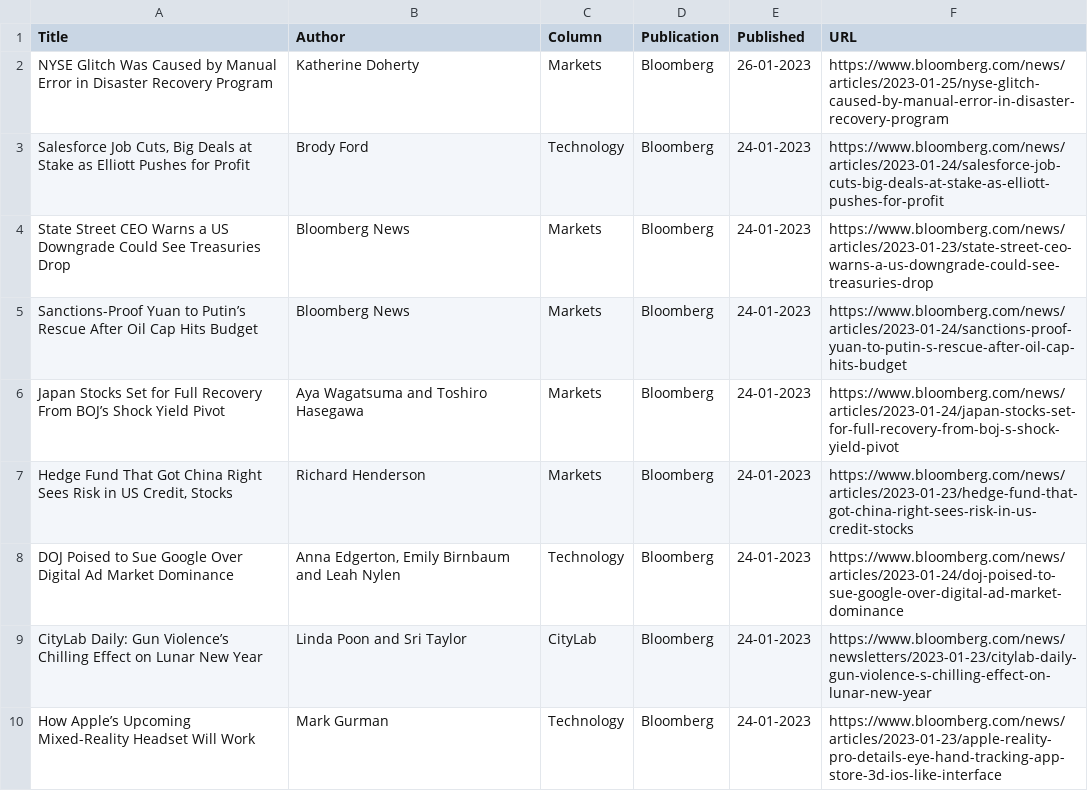
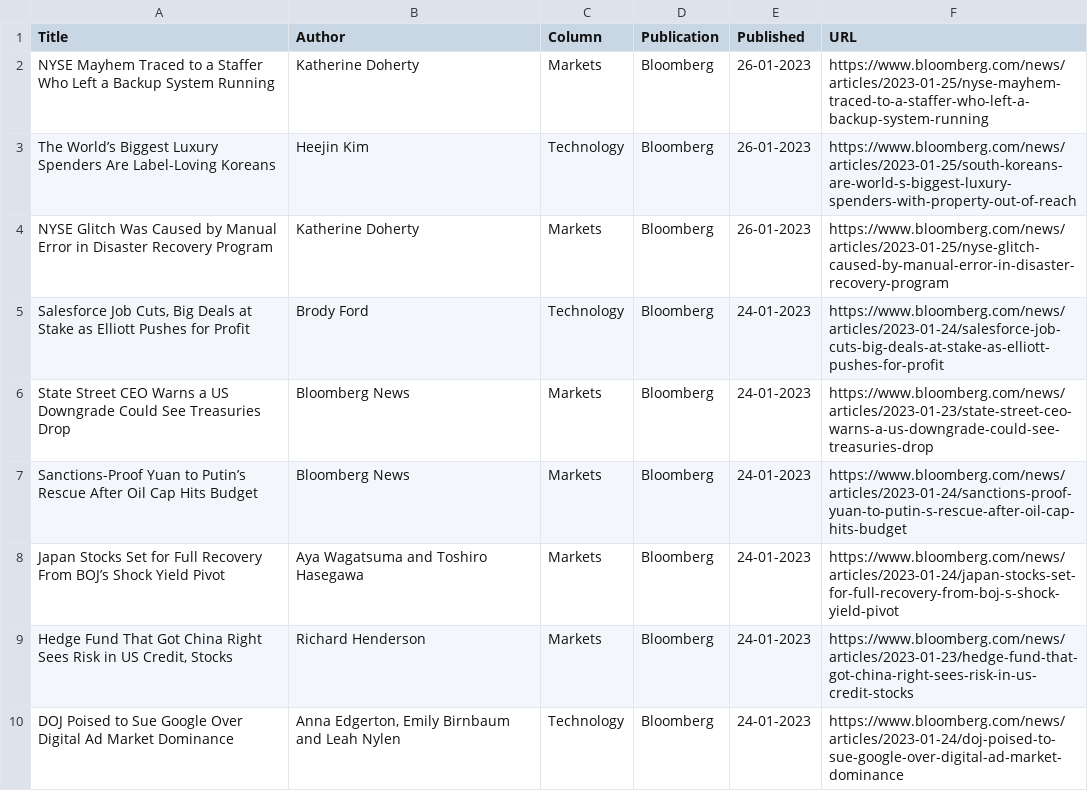
Before and after one commit to jaymarichua/bloomberg-metadata, a CSV file: articles.csv, drawn as a sheet; only a part is shown; the shorter side is filled out with more unchanged rows.

Commit message:
Update articles.csv

```diff
--- a/articles.csv
+++ b/articles.csv
@@ -1,2 +1,4 @@
 Title, Author, Column, Publication, Published, URL
+NYSE Mayhem Traced to a Staffer Who Left a Backup System Running, Katherine Doherty, Markets, Bloomberg, 26-01-2023, https://www.bloomberg.com/news/articles/2023-01-25/nyse-mayhem-traced-to-a-staffer-who-left-a-backup-system-running
+The World’s Biggest Luxury Spenders Are Label-Loving Koreans, Heejin Kim, Technology, Bloomberg, 26-01-2023, https://www.bloomberg.com/news/articles/2023-01-25/south-koreans-are-world-s-biggest-luxury-spenders-with-property-out-of-reach
 NYSE Glitch Was Caused by Manual Error in Disaster Recovery Program, Katherine Doherty, Markets, Bloomberg, 26-01-2023, https://www.bloomberg.com/news/articles/2023-01-25/nyse-glitch-caused-by-manual-error-in-disaster-recovery-program
```
